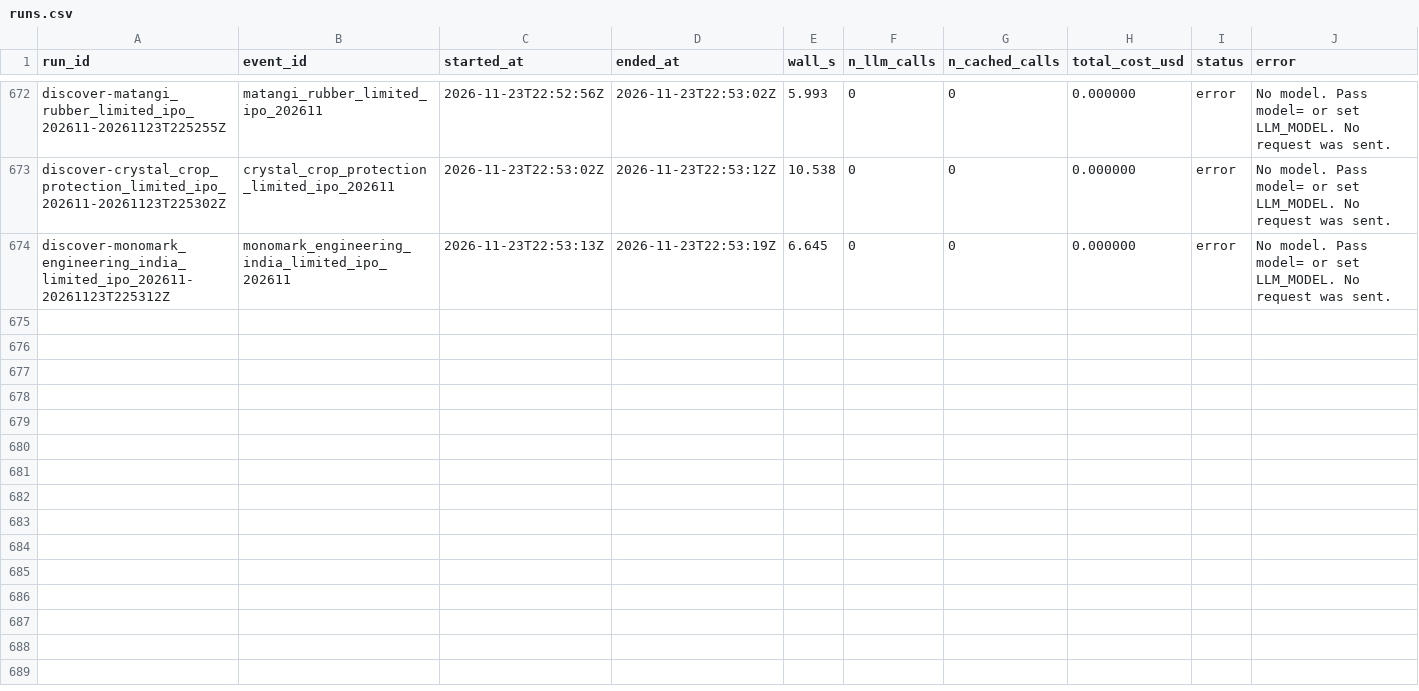
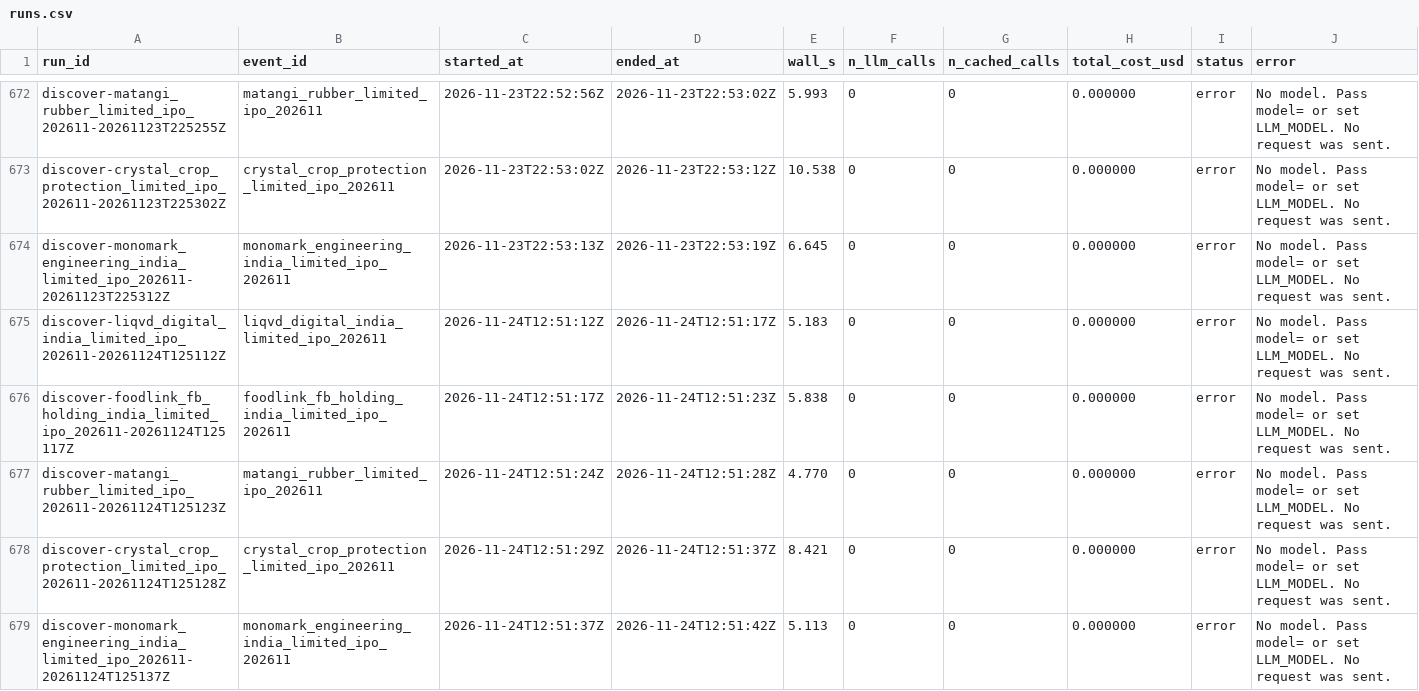
Before and after one commit to Swarali108/Assignment-Klypup, a CSV file: outputs/runs.csv, drawn as a sheet; only a part is shown, gaps mark what is left out; the diff names each change by its address in the sheet, - before the commit and + after, or states it on an @@ line.

```diff
--- a/outputs/runs.csv
+++ b/outputs/runs.csv
+row 675: discover-liqvd_digital_india_limited_ipo_202611-20261124T125112Z | liqvd_digital_india_limited_ipo_202611 | 2026-11-24T12:51:12Z | 2026-11-24T12:51:17Z | 5.183 | 0 | 0 | 0.000000 | error | No model. Pass model= or set LLM_MODEL. No request was sent.
+row 676: discover-foodlink_fb_holding_india_limited_ipo_202611-20261124T125117Z | foodlink_fb_holding_india_limited_ipo_202611 | 2026-11-24T12:51:17Z | 2026-11-24T12:51:23Z | 5.838 | 0 | 0 | 0.000000 | error | No model. Pass model= or set LLM_MODEL. No request was sent.
+row 677: discover-matangi_rubber_limited_ipo_202611-20261124T125123Z | matangi_rubber_limited_ipo_202611 | 2026-11-24T12:51:24Z | 2026-11-24T12:51:28Z | 4.770 | 0 | 0 | 0.000000 | error | No model. Pass model= or set LLM_MODEL. No request was sent.
+row 678: discover-crystal_crop_protection_limited_ipo_202611-20261124T125128Z | crystal_crop_protection_limited_ipo_202611 | 2026-11-24T12:51:29Z | 2026-11-24T12:51:37Z | 8.421 | 0 | 0 | 0.000000 | error | No model. Pass model= or set LLM_MODEL. No request was sent.
+row 679: discover-monomark_engineering_india_limited_ipo_202611-20261124T125137Z | monomark_engineering_india_limited_ipo_202611 | 2026-11-24T12:51:37Z | 2026-11-24T12:51:42Z | 5.113 | 0 | 0 | 0.000000 | error | No model. Pass model= or set LLM_MODEL. No request was sent.
```
Also changed, not shown: 2 other files.
